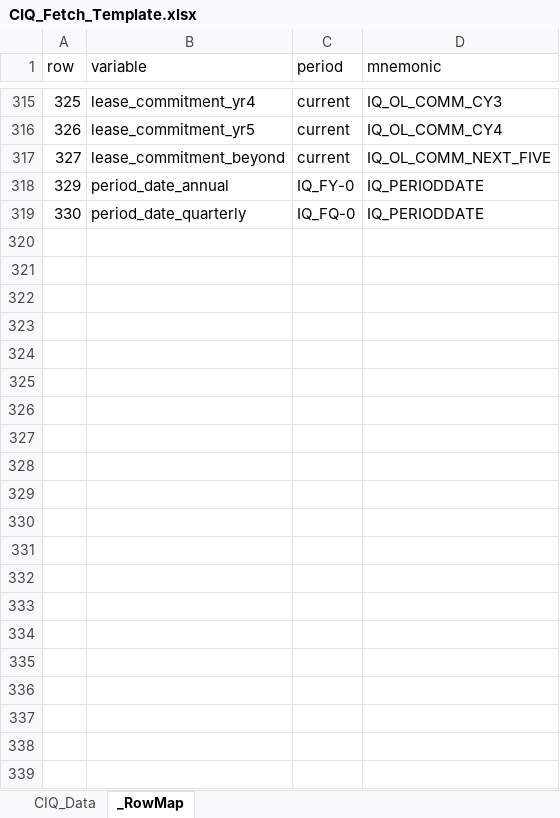
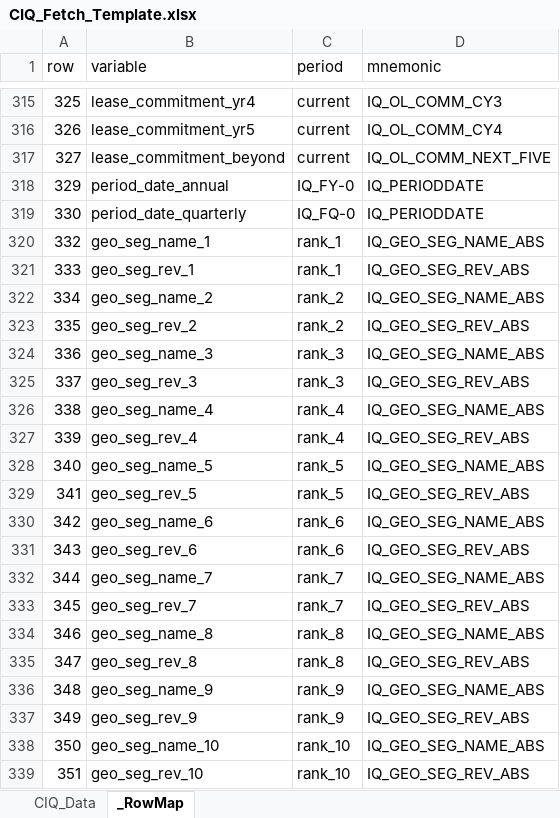
Before and after one commit to chrisuzy/Investment_Valuation_Agent, an Excel workbook: knowledge_base/ciq_fetches/CIQ_Fetch_Template.xlsx, sheet _RowMap, drawn as a sheet; only a part is shown, gaps mark what is left out; values as stored, in another font and other column widths than the file's, no borders; the diff names each change by its address in the sheet, - before the commit and + after, or states it on an @@ line.

```diff
--- a/knowledge_base/ciq_fetches/CIQ_Fetch_Template.xlsx (sheet _RowMap)
+++ b/knowledge_base/ciq_fetches/CIQ_Fetch_Template.xlsx (sheet _RowMap)
+row 320: 332 | geo_seg_name_1 | rank_1 | IQ_GEO_SEG_NAME_ABS
+row 321: 333 | geo_seg_rev_1 | rank_1 | IQ_GEO_SEG_REV_ABS
+row 322: 334 | geo_seg_name_2 | rank_2 | IQ_GEO_SEG_NAME_ABS
+row 323: 335 | geo_seg_rev_2 | rank_2 | IQ_GEO_SEG_REV_ABS
+row 324: 336 | geo_seg_name_3 | rank_3 | IQ_GEO_SEG_NAME_ABS
+row 325: 337 | geo_seg_rev_3 | rank_3 | IQ_GEO_SEG_REV_ABS
+row 326: 338 | geo_seg_name_4 | rank_4 | IQ_GEO_SEG_NAME_ABS
+row 327: 339 | geo_seg_rev_4 | rank_4 | IQ_GEO_SEG_REV_ABS
+row 328: 340 | geo_seg_name_5 | rank_5 | IQ_GEO_SEG_NAME_ABS
+row 329: 341 | geo_seg_rev_5 | rank_5 | IQ_GEO_SEG_REV_ABS
+row 330: 342 | geo_seg_name_6 | rank_6 | IQ_GEO_SEG_NAME_ABS
+row 331: 343 | geo_seg_rev_6 | rank_6 | IQ_GEO_SEG_REV_ABS
+row 332: 344 | geo_seg_name_7 | rank_7 | IQ_GEO_SEG_NAME_ABS
+row 333: 345 | geo_seg_rev_7 | rank_7 | IQ_GEO_SEG_REV_ABS
+row 334: 346 | geo_seg_name_8 | rank_8 | IQ_GEO_SEG_NAME_ABS
+row 335: 347 | geo_seg_rev_8 | rank_8 | IQ_GEO_SEG_REV_ABS
+row 336: 348 | geo_seg_name_9 | rank_9 | IQ_GEO_SEG_NAME_ABS
+row 337: 349 | geo_seg_rev_9 | rank_9 | IQ_GEO_SEG_REV_ABS
+row 338: 350 | geo_seg_name_10 | rank_10 | IQ_GEO_SEG_NAME_ABS
+row 339: 351 | geo_seg_rev_10 | rank_10 | IQ_GEO_SEG_REV_ABS
```
Also changed, not shown: sheet CIQ_Data, knowledge_base/ciq_fetches/CIQ_Fetch_Template_new.xlsx, 11 other files.
